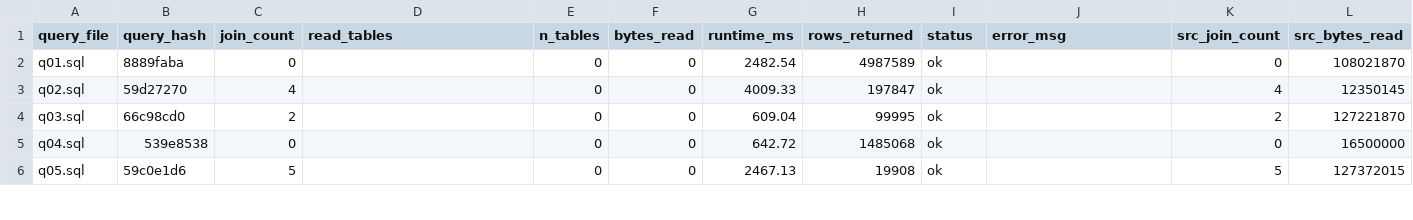
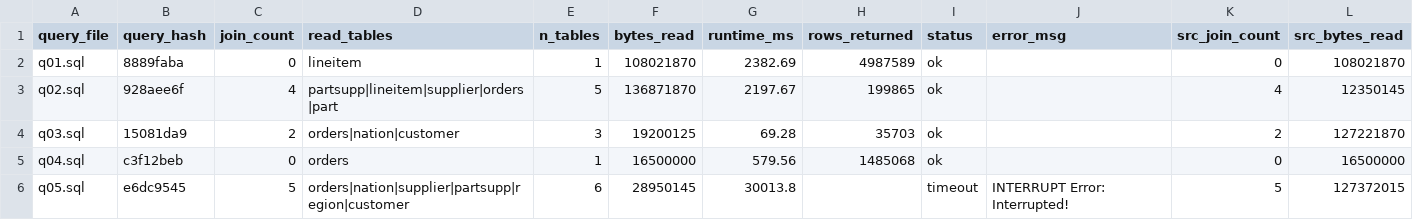
Before and after one commit to Yugverma17/Custom-Benchmark, a CSV file: experiments/tpch_to_tpch_sizerank/output/T_prime.csv, drawn as a sheet; only a part is shown; the diff covers the shown part only.

Commit message:
Regenerate experiment results, add cache speedup test, strip code comments
- Fix extract_tables() bug (double-quoted SQL identifiers not parsed),
  regenerate T_prime.csv/W_prime_queries.csv for all 12 experiments
- Trim summary_scorecard.csv to query diversity, success rate, and
  q-error (runtime + bytes) only; drop query_comparison.csv reports
- Add cache_speedup_experiment.py: TPC-H SF=10 cold/warm cache speedup
  comparison between original and RedBench-synthesized queries
- Strip inline comments from all pipeline/setup/schema source files

```diff
--- a/experiments/tpch_to_tpch_sizerank/output/T_prime.csv
+++ b/experiments/tpch_to_tpch_sizerank/output/T_prime.csv
@@ -1,6 +1,6 @@
 query_file,query_hash,join_count,read_tables,n_tables,bytes_read,runtime_ms,rows_returned,status,error_msg,src_join_count,src_bytes_read
-q01.sql,8889faba,0,,0,0,2482.54,4987589,ok,,0,108021870
-q02.sql,59d27270,4,,0,0,4009.33,197847,ok,,4,12350145
-q03.sql,66c98cd0,2,,0,0,609.04,99995,ok,,2,127221870
-q04.sql,539e8538,0,,0,0,642.72,1485068,ok,,0,16500000
-q05.sql,59c0e1d6,5,,0,0,2467.13,19908,ok,,5,127372015
+q01.sql,8889faba,0,lineitem,1,108021870,2382.69,4987589,ok,,0,108021870
+q02.sql,928aee6f,4,partsupp|lineitem|supplier|orders|part,5,136871870,2197.67,199865,ok,,4,12350145
+q03.sql,15081da9,2,orders|nation|customer,3,19200125,69.28,35703,ok,,2,127221870
+q04.sql,c3f12beb,0,orders,1,16500000,579.56,1485068,ok,,0,16500000
+q05.sql,e6dc9545,5,orders|nation|supplier|partsupp|region|customer,6,28950145,30013.8,,timeout,INTERRUPT Error: Interrupted!,5,127372015
```
Also changed, not shown: 106 edited cells elsewhere in this file, experiments/_evaluation/summary_scorecard.csv, experiments/imdb_to_imdb_sizerank/output/W_prime_queries.csv, 45 other files.
